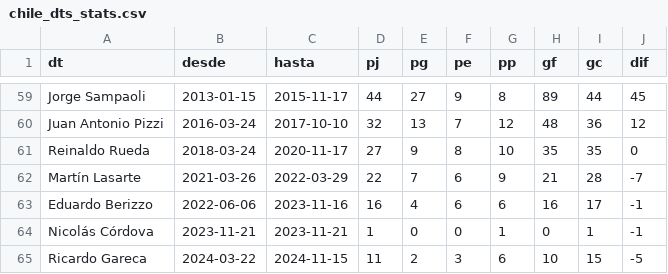
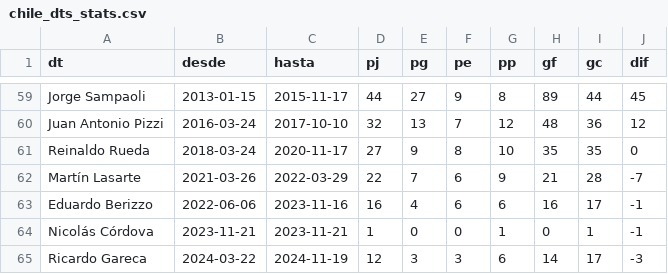
Before and after one commit to Dato-Futbol/gha-chile-games, a CSV file: chile_dts_stats.csv, drawn as a sheet; only a part is shown, gaps mark what is left out.

```diff
--- a/chile_dts_stats.csv
+++ b/chile_dts_stats.csv
@@ -64,2 +64,2 @@ Eduardo Berizzo,2022-06-06,2023-11-16,16,4,6,6,16,17,-1
 Nicolás Córdova,2023-11-21,2023-11-21,1,0,0,1,0,1,-1
-Ricardo Gareca,2024-03-22,2024-11-15,11,2,3,6,10,15,-5
+Ricardo Gareca,2024-03-22,2024-11-19,12,3,3,6,14,17,-3
```
